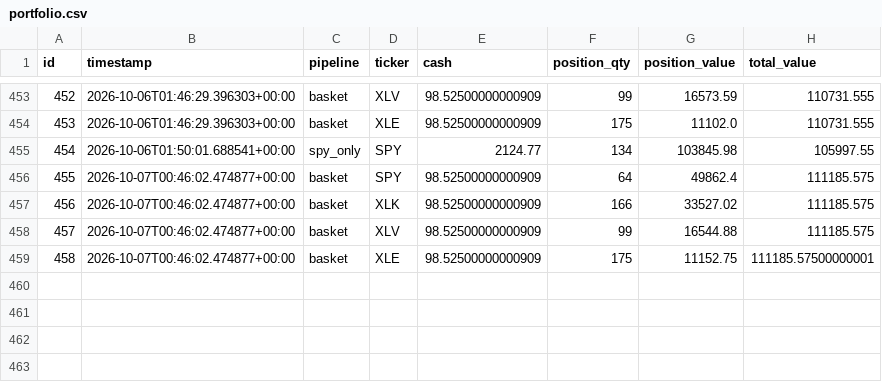
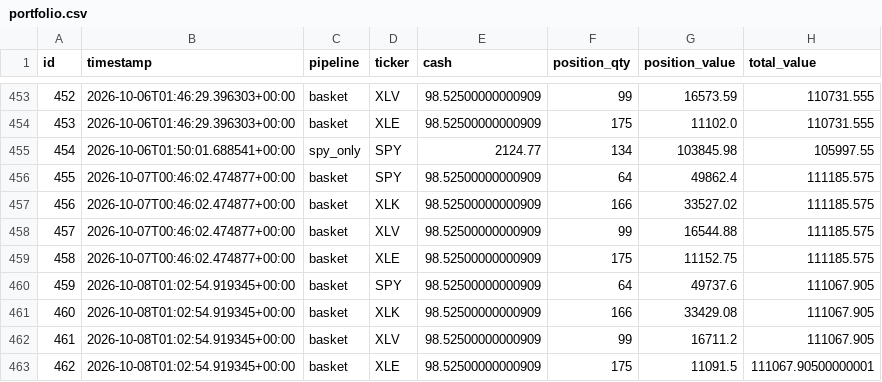
Before and after one commit to dads2busy/SchroederTrader, a CSV file: data/portfolio.csv, drawn as a sheet; only a part is shown, gaps mark what is left out.

```diff
--- a/data/portfolio.csv
+++ b/data/portfolio.csv
@@ -458,2 +458,6 @@ id,timestamp,pipeline,ticker,cash,position_qty,position_value,total_value
 457,2026-10-07T00:46:02.474877+00:00,basket,XLV,98.52500000000909,99,16544.88,111185.575
-458,2026-10-07T00:46:02.474877+00:00,basket,XLE,98.52500000000909,175,11152.75,111185.57500000001
+458,2026-10-07T00:46:02.474877+00:00,basket,XLE,98.52500000000909,175,11152.75,111185.575
+459,2026-10-08T01:02:54.919345+00:00,basket,SPY,98.52500000000909,64,49737.6,111067.905
+460,2026-10-08T01:02:54.919345+00:00,basket,XLK,98.52500000000909,166,33429.08,111067.905
+461,2026-10-08T01:02:54.919345+00:00,basket,XLV,98.52500000000909,99,16711.2,111067.905
+462,2026-10-08T01:02:54.919345+00:00,basket,XLE,98.52500000000909,175,11091.5,111067.90500000001
```
Also changed, not shown: data/shadow_signals.csv.
